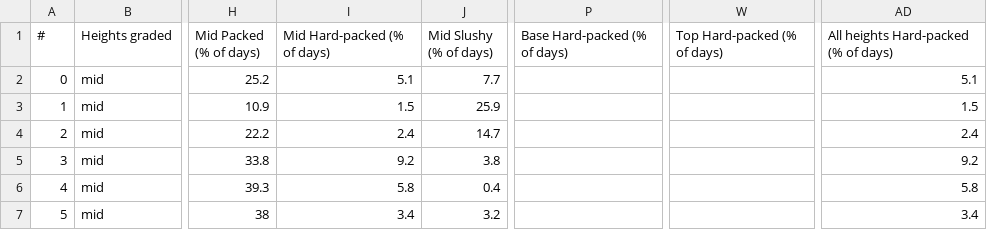
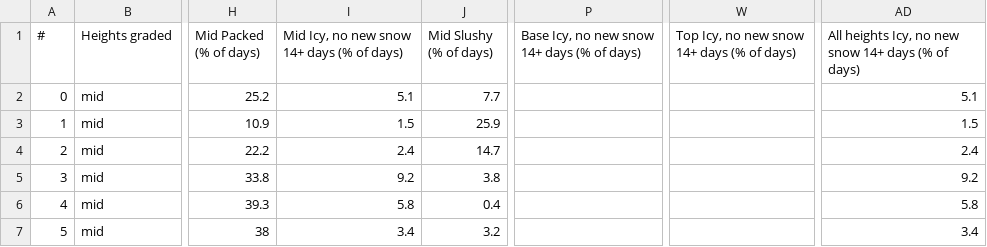
Before and after one commit to BananaBob321/ski-snow, a CSV file: snow_grades.csv, drawn as a sheet; only a part is shown, gaps mark what is left out; the diff names each change by its address in the sheet, - before the commit and + after, or states it on an @@ line.

```diff
--- a/snow_grades.csv
+++ b/snow_grades.csv
-I1: Mid Hard-packed (% of days)
+I1: Mid Icy, no new snow 14+ days (% of days)
-P1: Base Hard-packed (% of days)
+P1: Base Icy, no new snow 14+ days (% of days)
-W1: Top Hard-packed (% of days)
+W1: Top Icy, no new snow 14+ days (% of days)
-AD1: All heights Hard-packed (% of days)
+AD1: All heights Icy, no new snow 14+ days (% of days)
```
Also changed, not shown: 2 other files.
